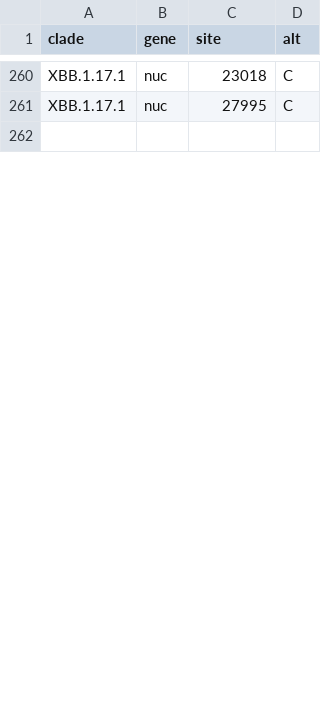
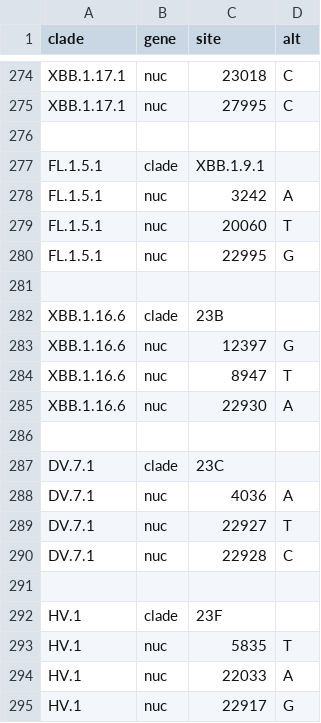
Before and after one commit to INSaFLU/nextstrain_builds, a TSV file: ncov/defaults/emerging_lineages.tsv, drawn as a sheet; only a part is shown, gaps mark what is left out; the diff covers the shown part only; the diff names each change by its address in the sheet, - before the commit and + after, or states it on an @@ line.

Commit message:
[add] Update ncov clades

```diff
--- a/ncov/defaults/emerging_lineages.tsv
+++ b/ncov/defaults/emerging_lineages.tsv
+row 277: FL.1.5.1 | clade | XBB.1.9.1
+row 278: FL.1.5.1 | nuc | 3242 | A
+row 279: FL.1.5.1 | nuc | 20060 | T
+row 280: FL.1.5.1 | nuc | 22995 | G
+row 281: (empty)
+row 282: XBB.1.16.6 | clade | 23B
+row 283: XBB.1.16.6 | nuc | 12397 | G
+row 284: XBB.1.16.6 | nuc | 8947 | T
+row 285: XBB.1.16.6 | nuc | 22930 | A
+row 286: (empty)
+row 287: DV.7.1 | clade | 23C
+row 288: DV.7.1 | nuc | 4036 | A
+row 289: DV.7.1 | nuc | 22927 | T
+row 290: DV.7.1 | nuc | 22928 | C
+row 291: (empty)
+row 292: HV.1 | clade | 23F
+row 293: HV.1 | nuc | 5835 | T
+row 294: HV.1 | nuc | 22033 | A
+row 295: HV.1 | nuc | 22917 | G
```
Also changed, not shown: 30 added rows, 1 removed row and 4 edited cells elsewhere in this file, ncov/defaults/clade_emergence_dates.tsv, ncov/defaults/clade_hierarchy.tsv, 2 other files.
